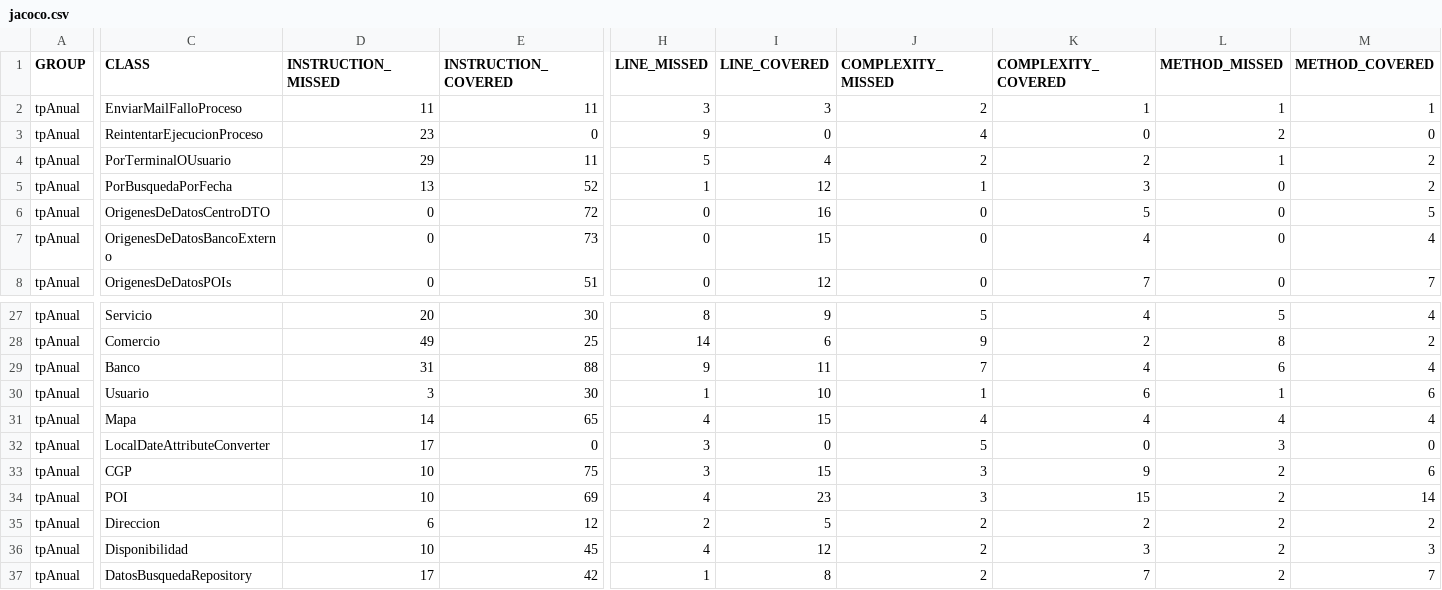
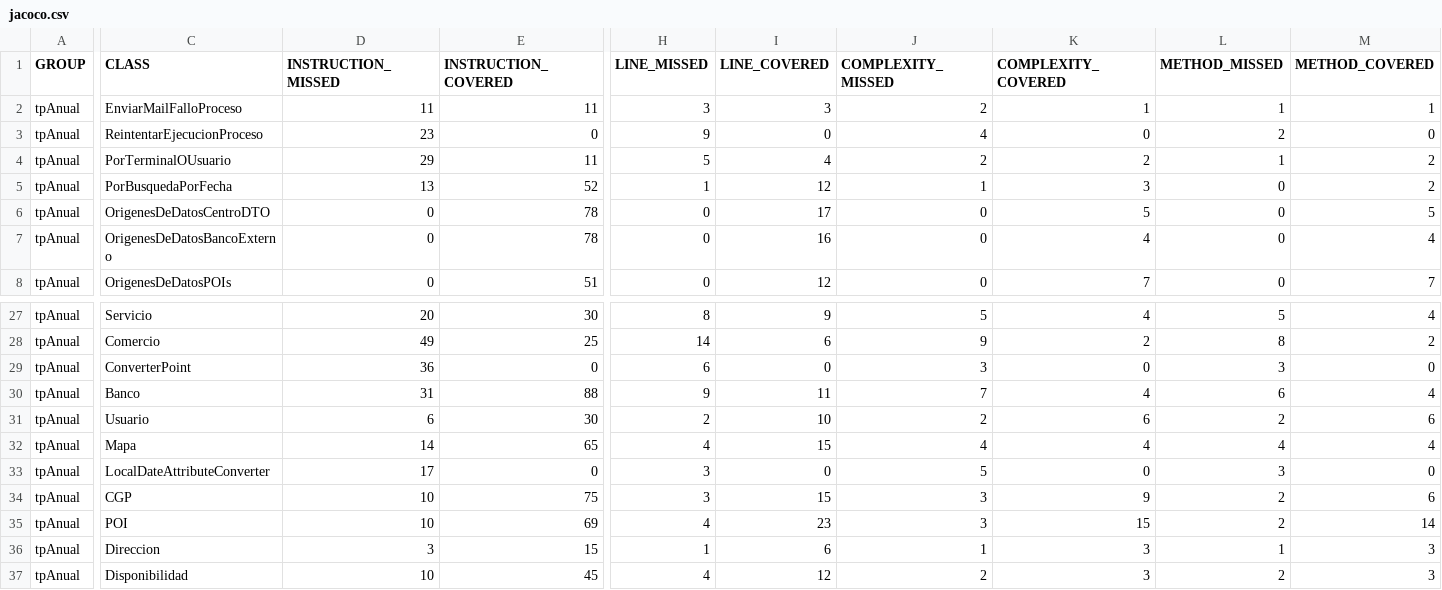
Before and after one commit to leilaweicman/2016-group-02, a CSV file: jacoco.csv, drawn as a sheet; only a part is shown, gaps mark what is left out; the shorter side is filled out with more unchanged rows; addresses are those after the commit; rows hold the shown columns only; the diff names each change by its address in the sheet, - before the commit and + after, or states it on an @@ line.

```diff
--- a/jacoco.csv
+++ b/jacoco.csv
-E6 (INSTRUCTION_COVERED): 72
+E6 (INSTRUCTION_COVERED): 78
-I6 (LINE_COVERED): 16
+I6 (LINE_COVERED): 17
-E7 (INSTRUCTION_COVERED): 73
+E7 (INSTRUCTION_COVERED): 78
-I7 (LINE_COVERED): 15
+I7 (LINE_COVERED): 16
+row 29: tpAnual | ConverterPoint | 36 | 0 | 6 | 0 | 3 | 0 | 3 | 0
-D31 (INSTRUCTION_MISSED): 3
+D31 (INSTRUCTION_MISSED): 6
-H31 (LINE_MISSED): 1
+H31 (LINE_MISSED): 2
-J31 (COMPLEXITY_MISSED): 1
+J31 (COMPLEXITY_MISSED): 2
-L31 (METHOD_MISSED): 1
+L31 (METHOD_MISSED): 2
-D36 (INSTRUCTION_MISSED): 6
+D36 (INSTRUCTION_MISSED): 3
-E36 (INSTRUCTION_COVERED): 12
+E36 (INSTRUCTION_COVERED): 15
-H36 (LINE_MISSED): 2
+H36 (LINE_MISSED): 1
-I36 (LINE_COVERED): 5
+I36 (LINE_COVERED): 6
-J36 (COMPLEXITY_MISSED): 2
+J36 (COMPLEXITY_MISSED): 1
-K36 (COMPLEXITY_COVERED): 2
+K36 (COMPLEXITY_COVERED): 3
-L36 (METHOD_MISSED): 2
+L36 (METHOD_MISSED): 1
-M36 (METHOD_COVERED): 2
+M36 (METHOD_COVERED): 3
```
Also changed, not shown: 25 other files.
